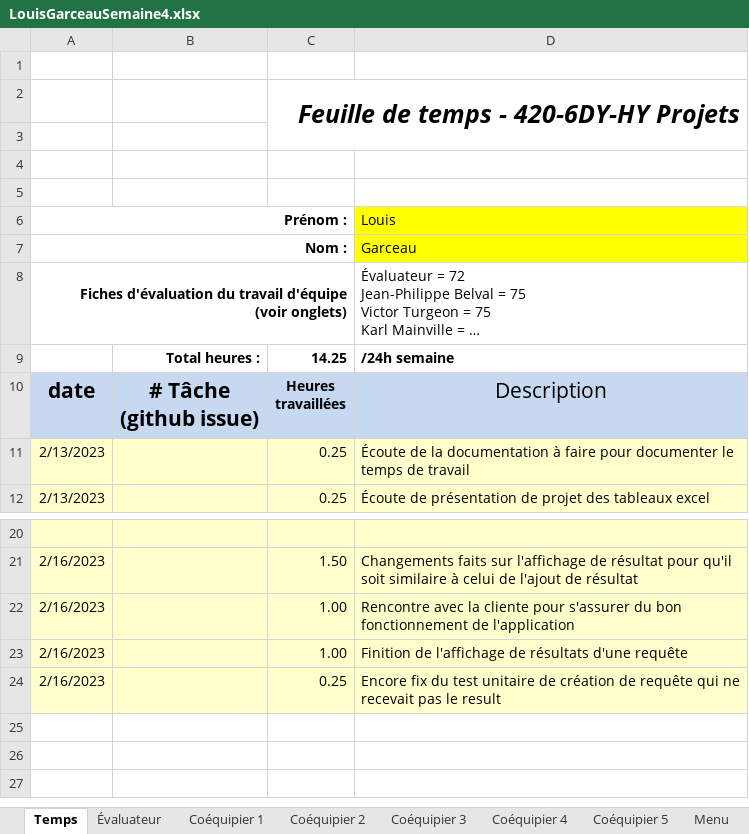
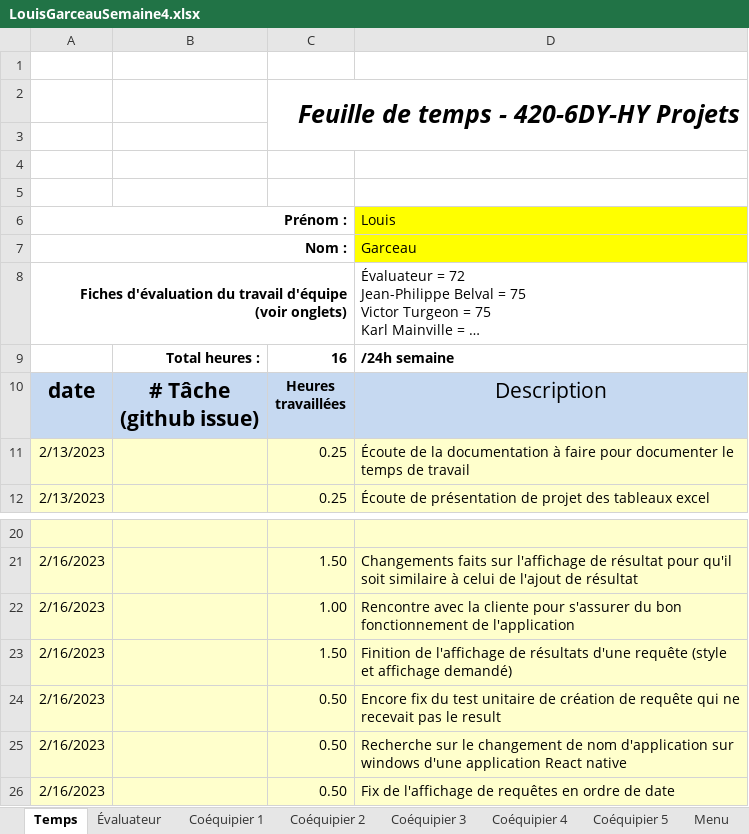
Before and after one commit to MainKarl/Rooftop, an Excel workbook: FichesTemps/LouisGarceauSemaine4.xlsx, sheet Temps, drawn as a sheet; only a part is shown, gaps mark what is left out; long unchanged cells end in …; values as stored, in another font and other column widths than the file's, no borders; charts and pictures and conditional formats not drawn; the diff names each change by its address in the sheet, - before the commit and + after, or states it on an @@ line.

Commit message:
fix de création de requête

```diff
--- a/FichesTemps/LouisGarceauSemaine4.xlsx (sheet Temps)
+++ b/FichesTemps/LouisGarceauSemaine4.xlsx (sheet Temps)
-C9: 14.25
+C9: 16
-C23: 1.00
+C23: 1.50
-D23 (Louis): …d'une requête
+D23 (Louis): …d'une requête (style et affichage demandé)
-C24: 0.25
+C24: 0.50
+row 25: 2/16/2023 |  | 0.50 | Recherche sur le changement de nom d'application sur windows d'une application React native
+row 26: 2/16/2023 |  | 0.50 | Fix de l'affichage de requêtes en ordre de date
```
Also changed, not shown: 2 other files.
